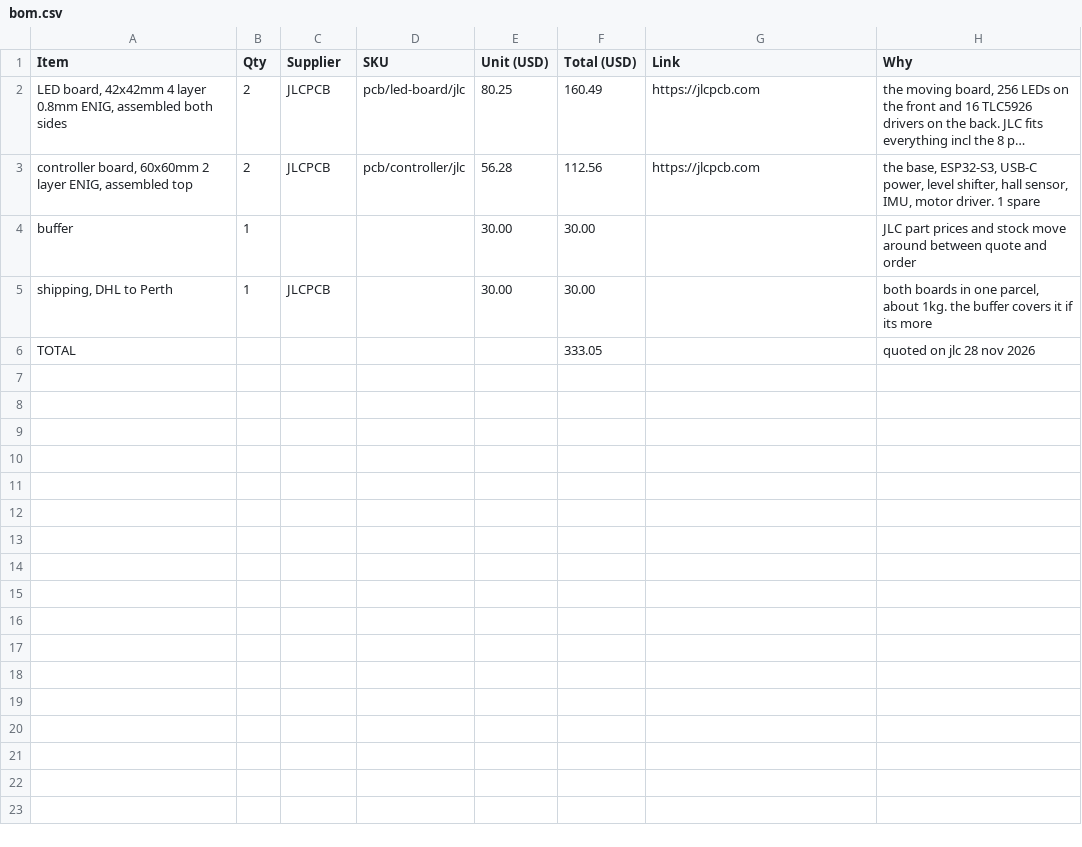
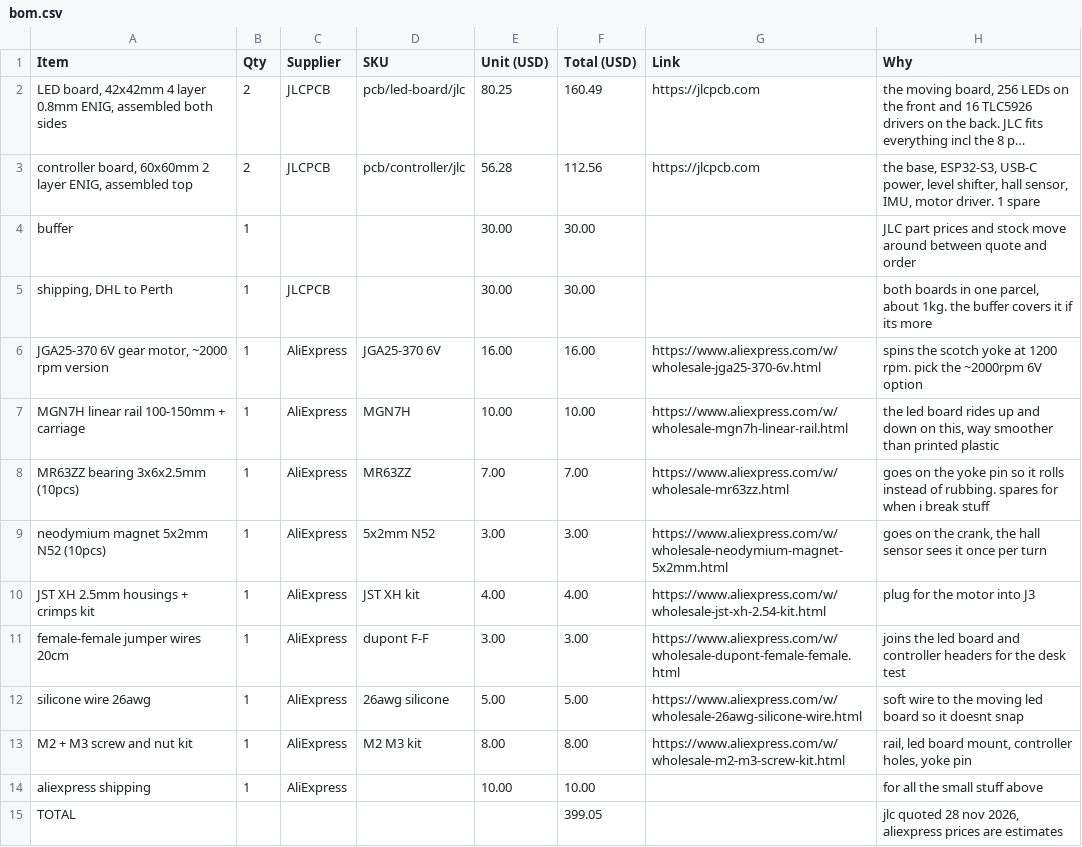
Before and after one commit to navthings/bob, a CSV file: bom.csv, drawn as a sheet; long unchanged cells end in ….

Commit message:
add motor + mechanism parts to bom

```diff
--- a/bom.csv
+++ b/bom.csv
@@ -5,2 +5,11 @@
 "shipping, DHL to Perth","1","JLCPCB","","30.00","30.00","","both boards in one parcel, about 1kg. the buffer covers it if its more"
-"TOTAL","","","","","333.05","","quoted on jlc 28 nov 2026"
+"JGA25-370 6V gear motor, ~2000 rpm version","1","AliExpress","JGA25-370 6V","16.00","16.00","https://www.aliexpress.com/w/wholesale-jga25-370-6v.html","spins the scotch yoke at 1200 rpm. pick the ~2000rpm 6V option"
+"MGN7H linear rail 100-150mm + carriage","1","AliExpress","MGN7H","10.00","10.00","https://www.aliexpress.com/w/wholesale-mgn7h-linear-rail.html","the led board rides up and down on this, way smoother than printed plastic"
+"MR63ZZ bearing 3x6x2.5mm (10pcs)","1","AliExpress","MR63ZZ","7.00","7.00","https://www.aliexpress.com/w/wholesale-mr63zz.html","goes on the yoke pin so it rolls instead of rubbing. spares for when i break stuff"
+"neodymium magnet 5x2mm N52 (10pcs)","1","AliExpress","5x2mm N52","3.00","3.00","https://www.aliexpress.com/w/wholesale-neodymium-magnet-5x2mm.html","goes on the crank, the hall sensor sees it once per turn"
+"JST XH 2.5mm housings + crimps kit","1","AliExpress","JST XH kit","4.00","4.00","https://www.aliexpress.com/w/wholesale-jst-xh-2.54-kit.html","plug for the motor into J3"
+"female-female jumper wires 20cm","1","AliExpress","dupont F-F","3.00","3.00","https://www.aliexpress.com/w/wholesale-dupont-female-female.html","joins the led board and controller headers for the desk test"
+"silicone wire 26awg","1","AliExpress","26awg silicone","5.00","5.00","https://www.aliexpress.com/w/wholesale-26awg-silicone-wire.html","soft wire to the moving led board so it doesnt snap"
+"M2 + M3 screw and nut kit","1","AliExpress","M2 M3 kit","8.00","8.00","https://www.aliexpress.com/w/wholesale-m2-m3-screw-kit.html","rail, led board mount, controller holes, yoke pin"
+"aliexpress shipping","1","AliExpress","","10.00","10.00","","for all the small stuff above"
+"TOTAL","","","","","399.05","","jlc quoted 28 nov 2026, aliexpress prices are estimates"
```
Also changed, not shown: 1 other file.
